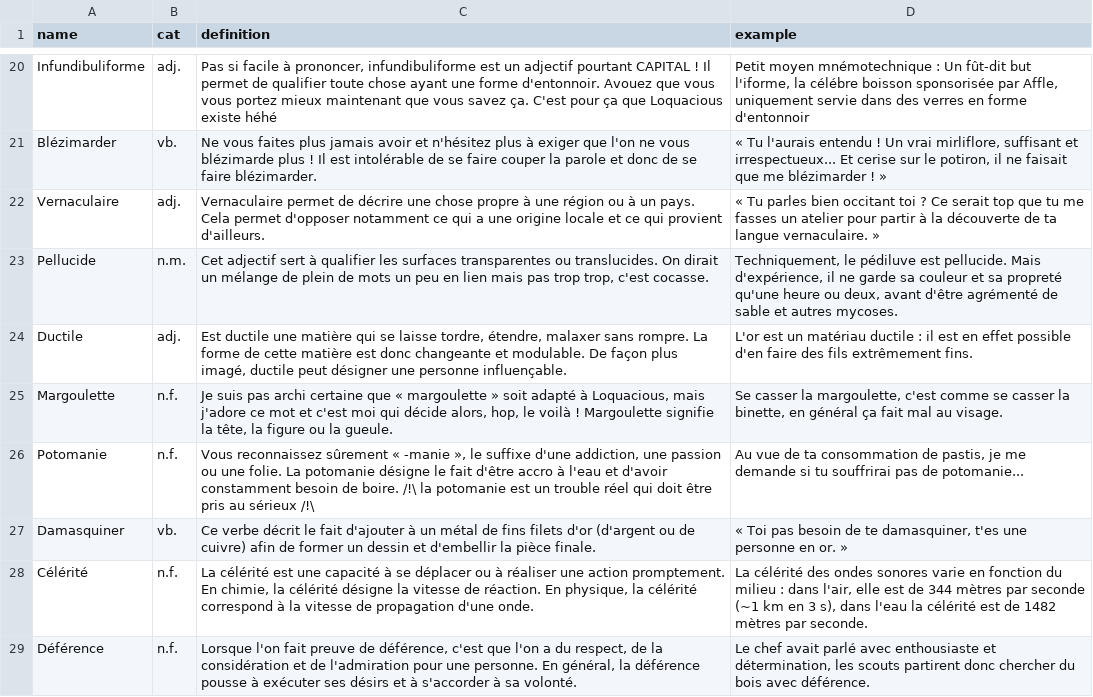
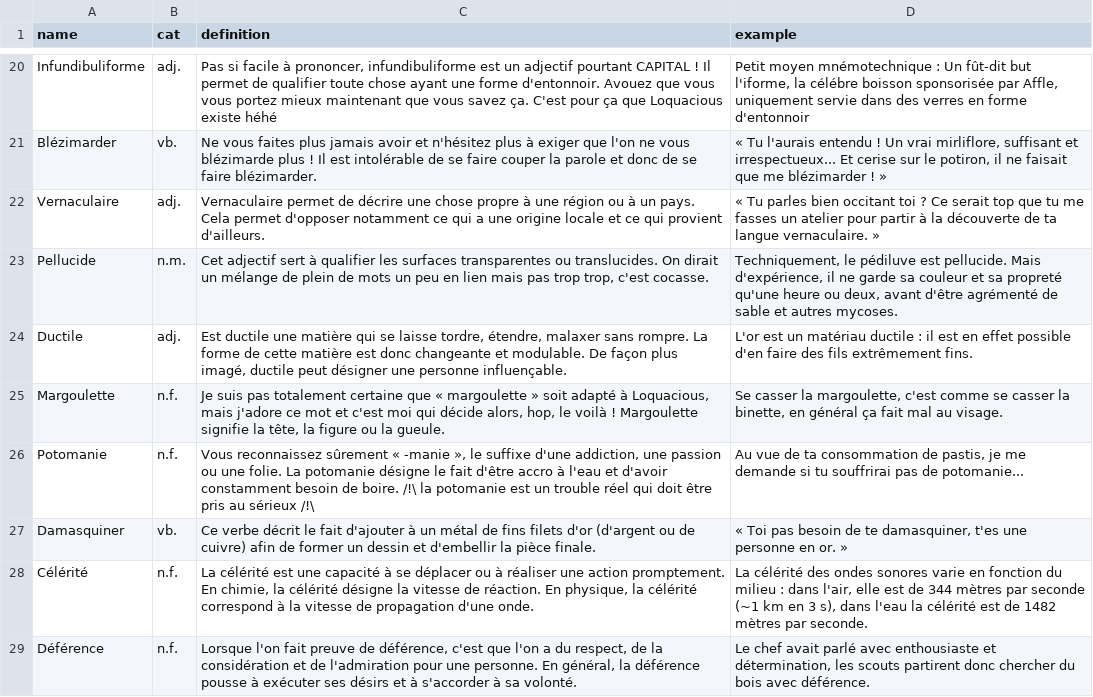
Before and after one commit to Thorgrue/loquacious, a CSV file: words.csv, drawn as a sheet; only a part is shown, gaps mark what is left out.

```diff
--- a/words.csv
+++ b/words.csv
@@ -24,3 +24,3 @@ Pellucide,n.m.,"Cet adjectif sert à qualifier les surfaces transparentes ou tra
 Ductile,adj.,"Est ductile une matière qui se laisse tordre, étendre, malaxer sans rompre. La forme de cette matière est donc changeante et modulable. De façon plus imagé, ductile peut désigner une personne influençable.","L'or est un matériau ductile : il est en effet possible d'en faire des fils extrêmement fins."
-Margoulette,n.f.,"Je suis pas archi certaine que « margoulette » soit adapté à Loquacious, mais j'adore ce mot et c'est moi qui décide alors, hop, le voilà ! Margoulette signifie la tête, la figure ou la gueule.","Se casser la margoulette, c'est comme se casser la binette, en général ça fait mal au visage."
+Margoulette,n.f.,"Je suis pas totalement certaine que « margoulette » soit adapté à Loquacious, mais j'adore ce mot et c'est moi qui décide alors, hop, le voilà ! Margoulette signifie la tête, la figure ou la gueule.","Se casser la margoulette, c'est comme se casser la binette, en général ça fait mal au visage."
 Potomanie,n.f.,"Vous reconnaissez sûrement « -manie », le suffixe d'une addiction, une passion ou une folie. La potomanie désigne le fait d'être accro à l'eau et d'avoir constamment besoin de boire. /!\ la potomanie est un trouble réel qui doit être pris au sérieux /!\","Au vue de ta consommation de pastis, je me demande si tu souffrirai pas de potomanie..."
```
Also changed, not shown: 2 other files.
